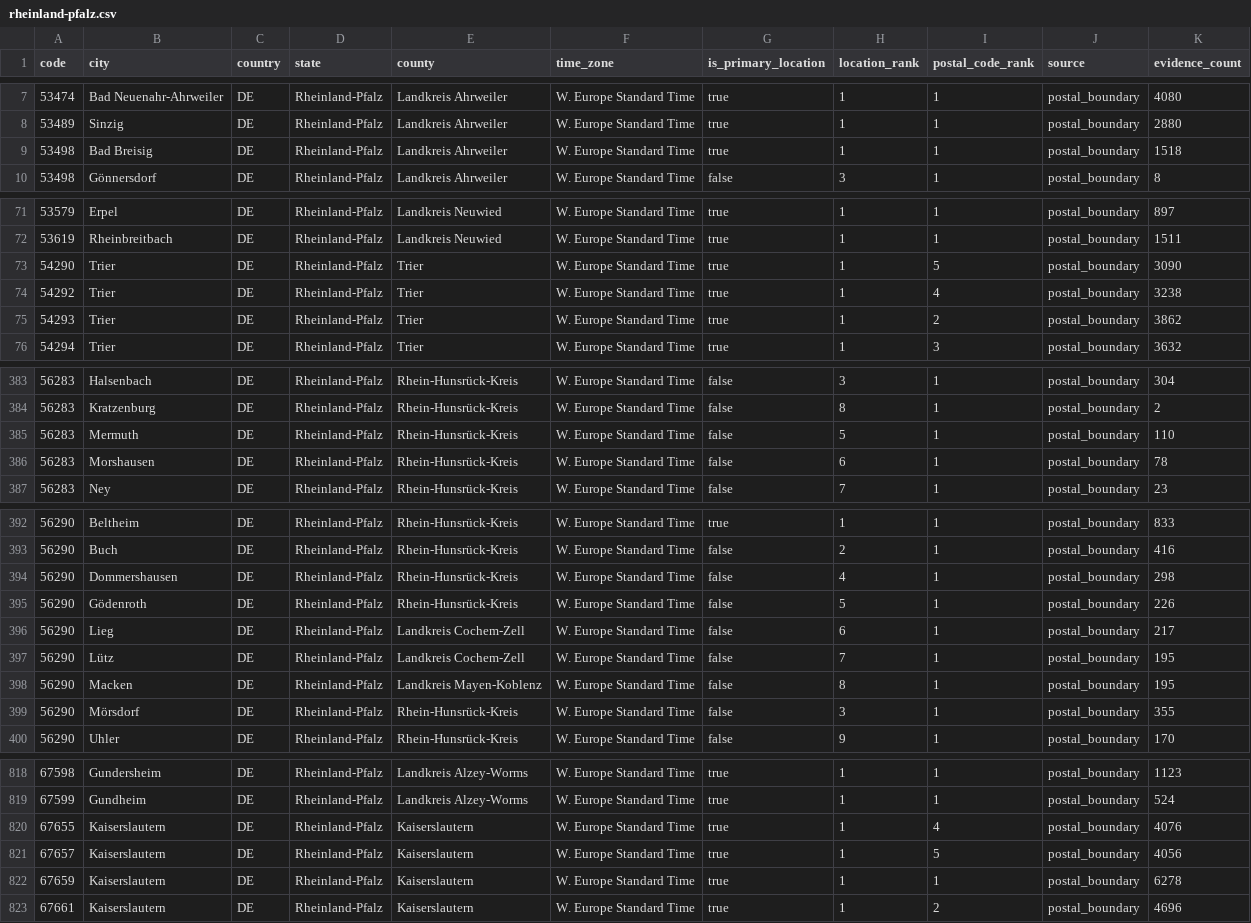
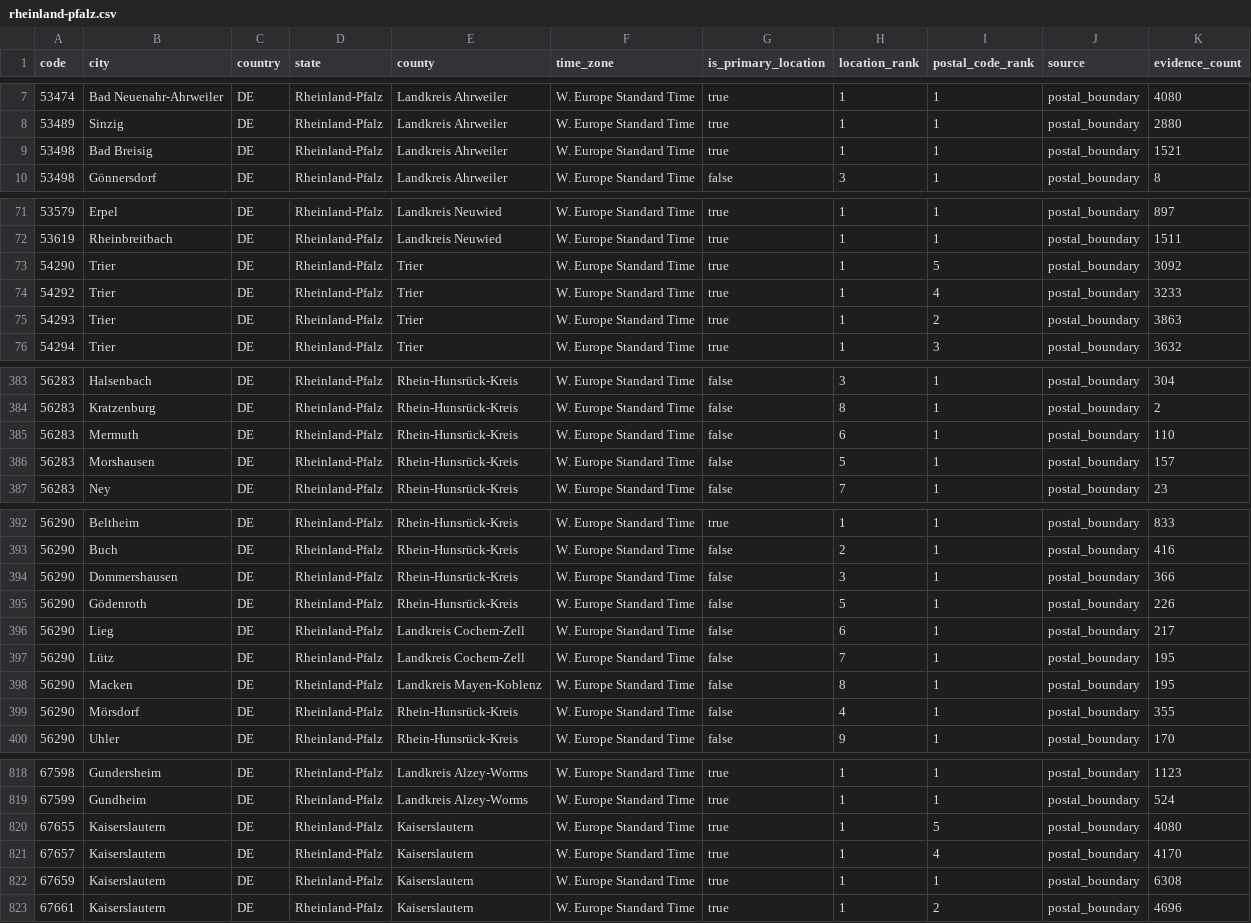
Before and after one commit to Schoenfeld-Solutions/open-postal-codes, a CSV file: data/regional/v1/de/post_code/rheinland-pfalz.csv, drawn as a sheet; only a part is shown, gaps mark what is left out; the diff covers the shown part only.

```diff
--- a/data/regional/v1/de/post_code/rheinland-pfalz.csv
+++ b/data/regional/v1/de/post_code/rheinland-pfalz.csv
@@ -8,3 +8,3 @@ code,city,country,state,county,time_zone,is_primary_location,location_rank,posta
 53489,Sinzig,DE,Rheinland-Pfalz,Landkreis Ahrweiler,W. Europe Standard Time,true,1,1,postal_boundary,2880
-53498,Bad Breisig,DE,Rheinland-Pfalz,Landkreis Ahrweiler,W. Europe Standard Time,true,1,1,postal_boundary,1518
+53498,Bad Breisig,DE,Rheinland-Pfalz,Landkreis Ahrweiler,W. Europe Standard Time,true,1,1,postal_boundary,1521
 53498,Gönnersdorf,DE,Rheinland-Pfalz,Landkreis Ahrweiler,W. Europe Standard Time,false,3,1,postal_boundary,8
@@ -72,5 +72,5 @@ code,city,country,state,county,time_zone,is_primary_location,location_rank,posta
 53619,Rheinbreitbach,DE,Rheinland-Pfalz,Landkreis Neuwied,W. Europe Standard Time,true,1,1,postal_boundary,1511
-54290,Trier,DE,Rheinland-Pfalz,Trier,W. Europe Standard Time,true,1,5,postal_boundary,3090
-54292,Trier,DE,Rheinland-Pfalz,Trier,W. Europe Standard Time,true,1,4,postal_boundary,3238
-54293,Trier,DE,Rheinland-Pfalz,Trier,W. Europe Standard Time,true,1,2,postal_boundary,3862
+54290,Trier,DE,Rheinland-Pfalz,Trier,W. Europe Standard Time,true,1,5,postal_boundary,3092
+54292,Trier,DE,Rheinland-Pfalz,Trier,W. Europe Standard Time,true,1,4,postal_boundary,3233
+54293,Trier,DE,Rheinland-Pfalz,Trier,W. Europe Standard Time,true,1,2,postal_boundary,3863
 54294,Trier,DE,Rheinland-Pfalz,Trier,W. Europe Standard Time,true,1,3,postal_boundary,3632
@@ -384,4 +384,4 @@ code,city,country,state,county,time_zone,is_primary_location,location_rank,posta
 56283,Kratzenburg,DE,Rheinland-Pfalz,Rhein-Hunsrück-Kreis,W. Europe Standard Time,false,8,1,postal_boundary,2
-56283,Mermuth,DE,Rheinland-Pfalz,Rhein-Hunsrück-Kreis,W. Europe Standard Time,false,5,1,postal_boundary,110
-56283,Morshausen,DE,Rheinland-Pfalz,Rhein-Hunsrück-Kreis,W. Europe Standard Time,false,6,1,postal_boundary,78
+56283,Mermuth,DE,Rheinland-Pfalz,Rhein-Hunsrück-Kreis,W. Europe Standard Time,false,6,1,postal_boundary,110
+56283,Morshausen,DE,Rheinland-Pfalz,Rhein-Hunsrück-Kreis,W. Europe Standard Time,false,5,1,postal_boundary,157
 56283,Ney,DE,Rheinland-Pfalz,Rhein-Hunsrück-Kreis,W. Europe Standard Time,false,7,1,postal_boundary,23
@@ -393,3 +393,3 @@ code,city,country,state,county,time_zone,is_primary_location,location_rank,posta
 56290,Buch,DE,Rheinland-Pfalz,Rhein-Hunsrück-Kreis,W. Europe Standard Time,false,2,1,postal_boundary,416
-56290,Dommershausen,DE,Rheinland-Pfalz,Rhein-Hunsrück-Kreis,W. Europe Standard Time,false,4,1,postal_boundary,298
+56290,Dommershausen,DE,Rheinland-Pfalz,Rhein-Hunsrück-Kreis,W. Europe Standard Time,false,3,1,postal_boundary,366
 56290,Gödenroth,DE,Rheinland-Pfalz,Rhein-Hunsrück-Kreis,W. Europe Standard Time,false,5,1,postal_boundary,226
@@ -398,3 +398,3 @@ code,city,country,state,county,time_zone,is_primary_location,location_rank,posta
 56290,Macken,DE,Rheinland-Pfalz,Landkreis Mayen-Koblenz,W. Europe Standard Time,false,8,1,postal_boundary,195
-56290,Mörsdorf,DE,Rheinland-Pfalz,Rhein-Hunsrück-Kreis,W. Europe Standard Time,false,3,1,postal_boundary,355
+56290,Mörsdorf,DE,Rheinland-Pfalz,Rhein-Hunsrück-Kreis,W. Europe Standard Time,false,4,1,postal_boundary,355
 56290,Uhler,DE,Rheinland-Pfalz,Rhein-Hunsrück-Kreis,W. Europe Standard Time,false,9,1,postal_boundary,170
@@ -819,5 +819,5 @@ code,city,country,state,county,time_zone,is_primary_location,location_rank,posta
 67599,Gundheim,DE,Rheinland-Pfalz,Landkreis Alzey-Worms,W. Europe Standard Time,true,1,1,postal_boundary,524
-67655,Kaiserslautern,DE,Rheinland-Pfalz,Kaiserslautern,W. Europe Standard Time,true,1,4,postal_boundary,4076
-67657,Kaiserslautern,DE,Rheinland-Pfalz,Kaiserslautern,W. Europe Standard Time,true,1,5,postal_boundary,4056
-67659,Kaiserslautern,DE,Rheinland-Pfalz,Kaiserslautern,W. Europe Standard Time,true,1,1,postal_boundary,6278
+67655,Kaiserslautern,DE,Rheinland-Pfalz,Kaiserslautern,W. Europe Standard Time,true,1,5,postal_boundary,4080
+67657,Kaiserslautern,DE,Rheinland-Pfalz,Kaiserslautern,W. Europe Standard Time,true,1,4,postal_boundary,4170
+67659,Kaiserslautern,DE,Rheinland-Pfalz,Kaiserslautern,W. Europe Standard Time,true,1,1,postal_boundary,6308
 67661,Kaiserslautern,DE,Rheinland-Pfalz,Kaiserslautern,W. Europe Standard Time,true,1,2,postal_boundary,4696
```
Also changed, not shown: 9 edited cells elsewhere in this file, data/public/v1/at/post_code.csv, data/public/v1/ch/post_code.csv, 24 other files.
